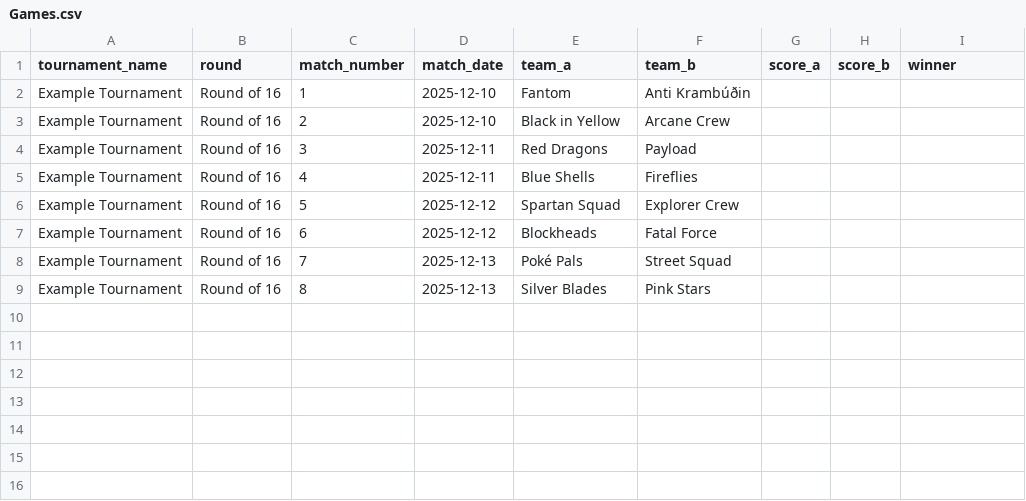
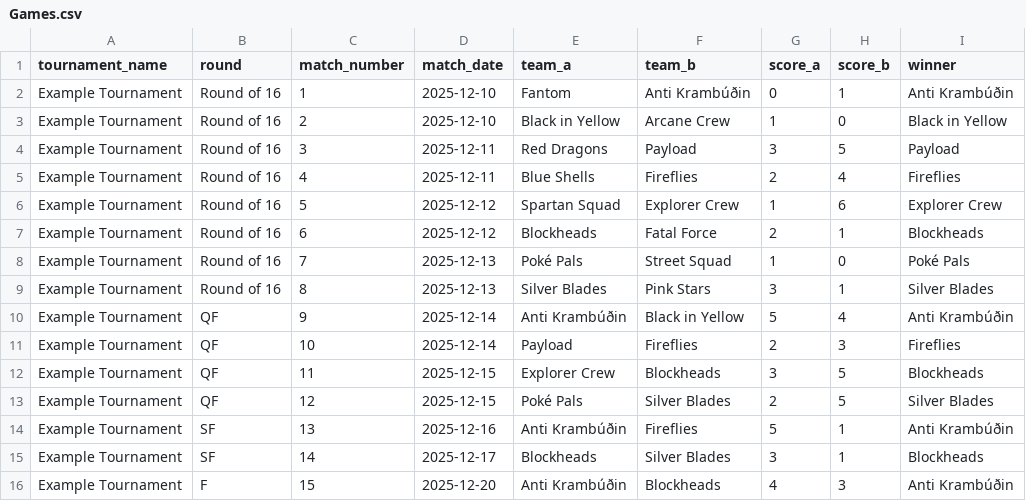
Before and after one commit to Atlihero/Verklegt-1, a CSV file: data_layer/_data/Games.csv, drawn as a sheet.

```diff
--- a/data_layer/_data/Games.csv
+++ b/data_layer/_data/Games.csv
@@ -1,9 +1,16 @@
 tournament_name,round,match_number,match_date,team_a,team_b,score_a,score_b,winner
-Example Tournament,Round of 16,1,2025-12-10,Fantom,Anti Krambúðin,,,
-Example Tournament,Round of 16,2,2025-12-10,Black in Yellow,Arcane Crew,,,
-Example Tournament,Round of 16,3,2025-12-11,Red Dragons,Payload,,,
-Example Tournament,Round of 16,4,2025-12-11,Blue Shells,Fireflies,,,
-Example Tournament,Round of 16,5,2025-12-12,Spartan Squad,Explorer Crew,,,
-Example Tournament,Round of 16,6,2025-12-12,Blockheads,Fatal Force,,,
-Example Tournament,Round of 16,7,2025-12-13,Poké Pals,Street Squad,,,
-Example Tournament,Round of 16,8,2025-12-13,Silver Blades,Pink Stars,,,
+Example Tournament,Round of 16,1,2025-12-10,Fantom,Anti Krambúðin,0,1,Anti Krambúðin
+Example Tournament,Round of 16,2,2025-12-10,Black in Yellow,Arcane Crew,1,0,Black in Yellow
+Example Tournament,Round of 16,3,2025-12-11,Red Dragons,Payload,3,5,Payload
+Example Tournament,Round of 16,4,2025-12-11,Blue Shells,Fireflies,2,4,Fireflies
+Example Tournament,Round of 16,5,2025-12-12,Spartan Squad,Explorer Crew,1,6,Explorer Crew
+Example Tournament,Round of 16,6,2025-12-12,Blockheads,Fatal Force,2,1,Blockheads
+Example Tournament,Round of 16,7,2025-12-13,Poké Pals,Street Squad,1,0,Poké Pals
+Example Tournament,Round of 16,8,2025-12-13,Silver Blades,Pink Stars,3,1,Silver Blades
+Example Tournament,QF,9,2025-12-14,Anti Krambúðin,Black in Yellow,5,4,Anti Krambúðin
+Example Tournament,QF,10,2025-12-14,Payload,Fireflies,2,3,Fireflies
+Example Tournament,QF,11,2025-12-15,Explorer Crew,Blockheads,3,5,Blockheads
+Example Tournament,QF,12,2025-12-15,Poké Pals,Silver Blades,2,5,Silver Blades
+Example Tournament,SF,13,2025-12-16,Anti Krambúðin,Fireflies,5,1,Anti Krambúðin
+Example Tournament,SF,14,2025-12-17,Blockheads,Silver Blades,3,1,Blockheads
+Example Tournament,F,15,2025-12-20,Anti Krambúðin,Blockheads,4,3,Anti Krambúðin
```
Also changed, not shown: 1 other file.
